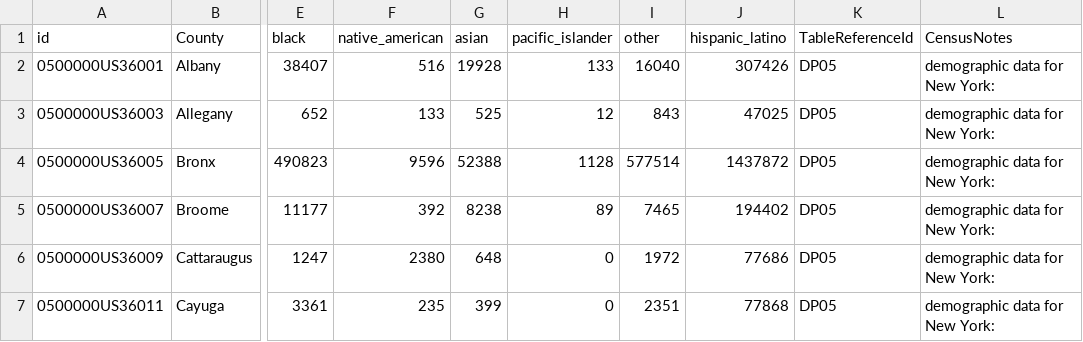
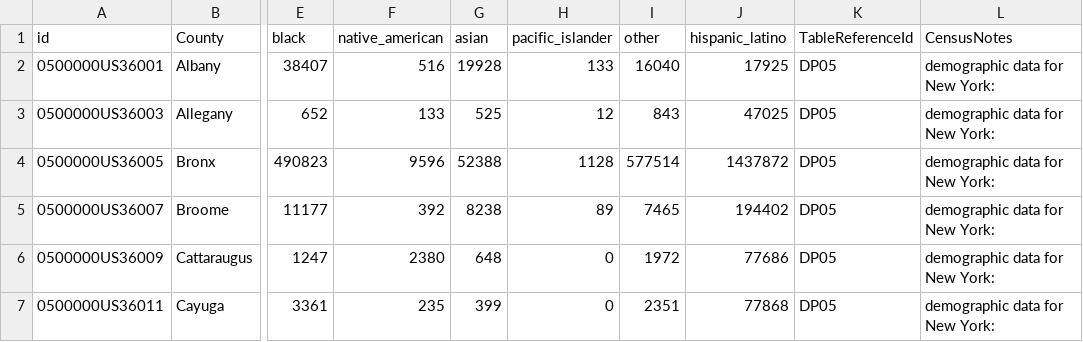
Before and after one commit to NYCares/COVID-Analysis, a CSV file: app/static/data/processed/population_race_breakdown.csv, drawn as a sheet; only a part is shown, gaps mark what is left out; the diff names each change by its address in the sheet, - before the commit and + after, or states it on an @@ line.

Commit message:
regenerated population_race-breakdown.csv

```diff
--- a/app/static/data/processed/population_race_breakdown.csv
+++ b/app/static/data/processed/population_race_breakdown.csv
-J2 (hispanic_latino): 307426
+J2 (hispanic_latino): 17925
```
